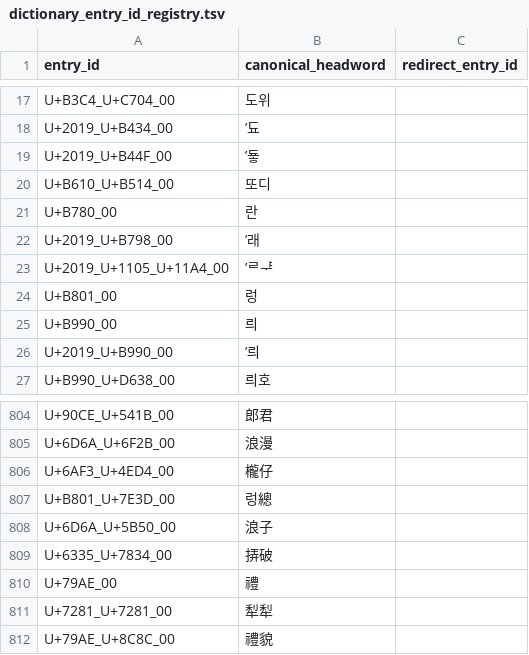
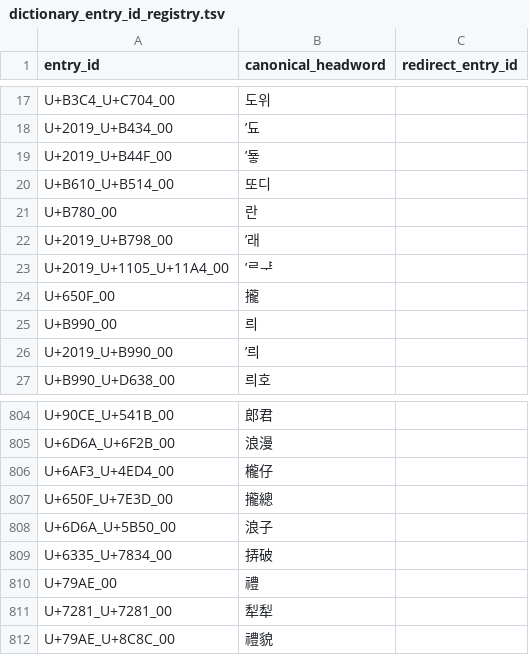
Before and after one commit to thehokkienlang/thehokkienlang.github.io, a TSV file: data/dictionary_entry_id_registry.tsv, drawn as a sheet; only a part is shown, gaps mark what is left out; removed rows and columns are numbered as before the commit, all else as after; the diff names each change by its address in the sheet, - before the commit and + after, or states it on an @@ line.

```diff
--- a/data/dictionary_entry_id_registry.tsv
+++ b/data/dictionary_entry_id_registry.tsv
-row 24: U+B801_00 | 렁
+row 24: U+650F_00 | 攏
-row 807: U+B801_U+7E3D_00 | 렁總
+row 807: U+650F_U+7E3D_00 | 攏總
```
Also changed, not shown: data/hokkien_hanri_dict.tsv, 19 other files.
